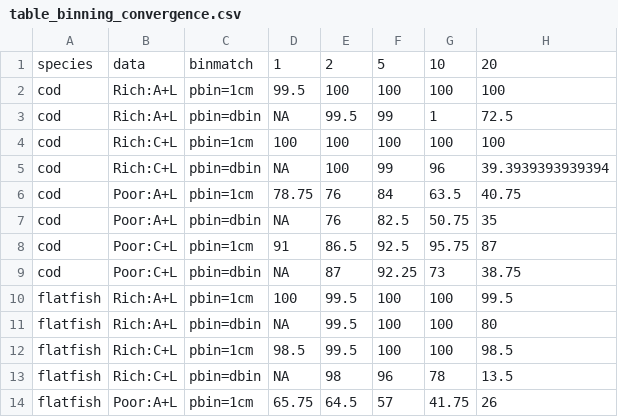
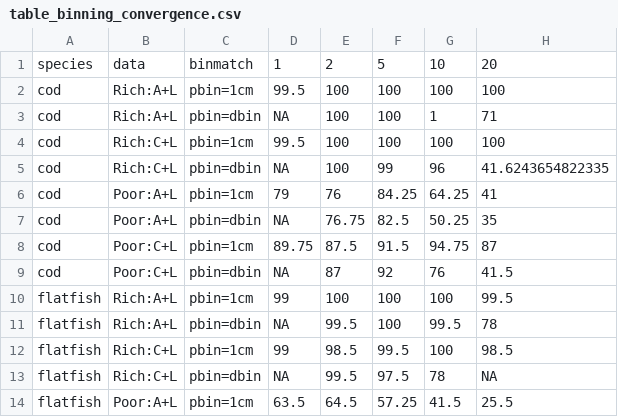
Before and after one commit to ss3sim/binning, a CSV file: results/table_binning_convergence.csv, drawn as a sheet; only a part is shown; the diff covers the shown part only.

```diff
--- a/results/table_binning_convergence.csv
+++ b/results/table_binning_convergence.csv
@@ -2,13 +2,13 @@
 "cod","Rich:A+L","pbin=1cm",99.5,100,100,100,100
-"cod","Rich:A+L","pbin=dbin",NA,99.5,99,1,72.5
-"cod","Rich:C+L","pbin=1cm",100,100,100,100,100
-"cod","Rich:C+L","pbin=dbin",NA,100,99,96,39.3939393939394
-"cod","Poor:A+L","pbin=1cm",78.75,76,84,63.5,40.75
-"cod","Poor:A+L","pbin=dbin",NA,76,82.5,50.75,35
-"cod","Poor:C+L","pbin=1cm",91,86.5,92.5,95.75,87
-"cod","Poor:C+L","pbin=dbin",NA,87,92.25,73,38.75
-"flatfish","Rich:A+L","pbin=1cm",100,99.5,100,100,99.5
-"flatfish","Rich:A+L","pbin=dbin",NA,99.5,100,100,80
-"flatfish","Rich:C+L","pbin=1cm",98.5,99.5,100,100,98.5
-"flatfish","Rich:C+L","pbin=dbin",NA,98,96,78,13.5
-"flatfish","Poor:A+L","pbin=1cm",65.75,64.5,57,41.75,26
+"cod","Rich:A+L","pbin=dbin",NA,100,100,1,71
+"cod","Rich:C+L","pbin=1cm",99.5,100,100,100,100
+"cod","Rich:C+L","pbin=dbin",NA,100,99,96,41.6243654822335
+"cod","Poor:A+L","pbin=1cm",79,76,84.25,64.25,41
+"cod","Poor:A+L","pbin=dbin",NA,76.75,82.5,50.25,35
+"cod","Poor:C+L","pbin=1cm",89.75,87.5,91.5,94.75,87
+"cod","Poor:C+L","pbin=dbin",NA,87,92,76,41.5
+"flatfish","Rich:A+L","pbin=1cm",99,100,100,100,99.5
+"flatfish","Rich:A+L","pbin=dbin",NA,99.5,100,99.5,78
+"flatfish","Rich:C+L","pbin=1cm",99,98.5,99.5,100,98.5
+"flatfish","Rich:C+L","pbin=dbin",NA,99.5,97.5,78,NA
+"flatfish","Poor:A+L","pbin=1cm",63.5,64.5,57.25,41.5,25.5
```
Also changed, not shown: 27 edited cells elsewhere in this file, results/table_binning_growth.csv, results/table_binning_management.csv, 56 other files.
